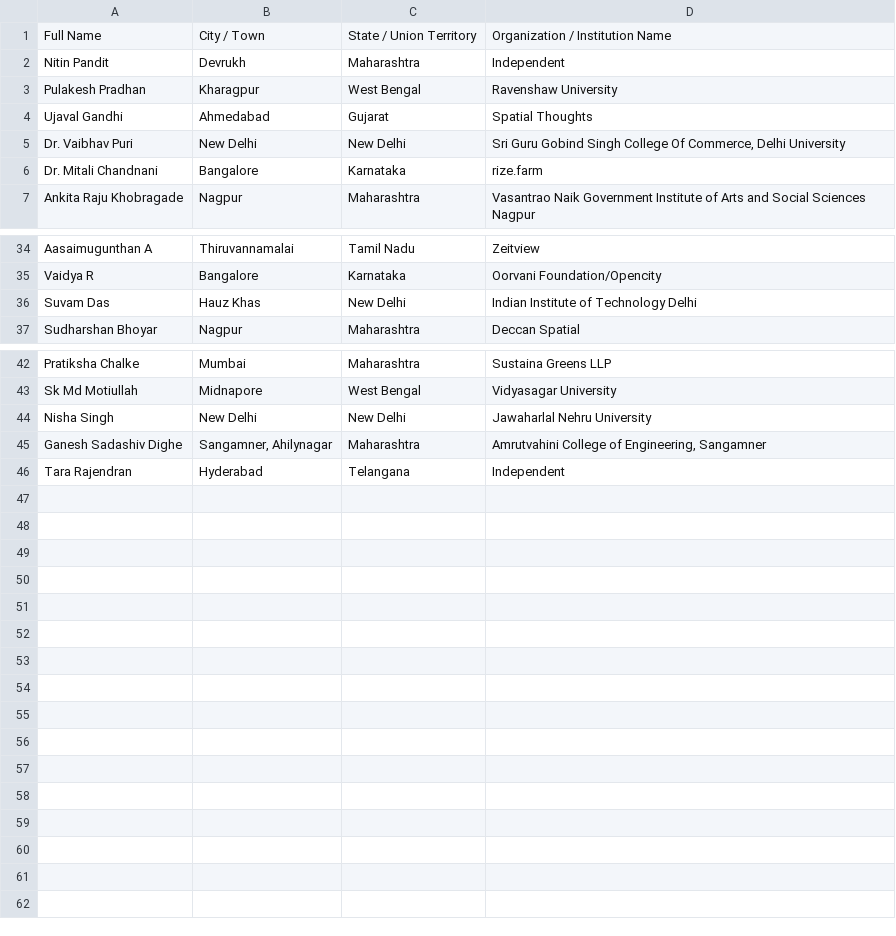
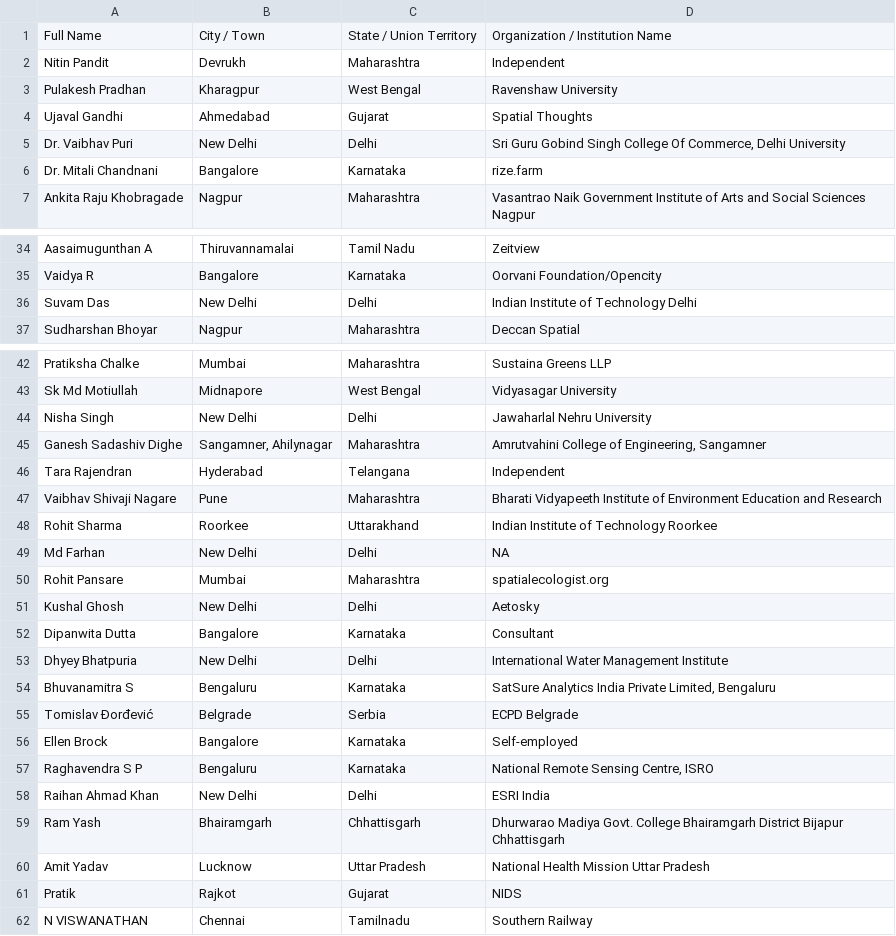
Before and after one commit to spatialthoughts/QGIS-UG-India, a CSV file: content/member-directory/members.csv, drawn as a sheet; only a part is shown, gaps mark what is left out; the diff covers the shown part only.

```diff
--- a/content/member-directory/members.csv
+++ b/content/member-directory/members.csv
@@ -4,3 +4,3 @@ Pulakesh Pradhan,Kharagpur,West Bengal,Ravenshaw University
 Ujaval Gandhi,Ahmedabad,Gujarat,Spatial Thoughts
-Dr. Vaibhav Puri,New Delhi,New Delhi,"Sri Guru Gobind Singh College Of Commerce, Delhi University"
+Dr. Vaibhav Puri,New Delhi,Delhi,"Sri Guru Gobind Singh College Of Commerce, Delhi University"
 Dr. Mitali Chandnani,Bangalore,Karnataka,rize.farm
@@ -35,3 +35,3 @@ Aasaimugunthan A,Thiruvannamalai,Tamil Nadu,Zeitview
 Vaidya R,Bangalore,Karnataka,Oorvani Foundation/Opencity
-Suvam Das,Hauz Khas,New Delhi,Indian Institute of Technology Delhi
+Suvam Das,New Delhi,Delhi,Indian Institute of Technology Delhi
 Sudharshan Bhoyar,Nagpur,Maharashtra,Deccan Spatial
@@ -43,4 +43,20 @@ Pratiksha Chalke,Mumbai,Maharashtra,Sustaina Greens LLP
 Sk Md Motiullah,Midnapore,West Bengal,Vidyasagar University
-Nisha Singh,New Delhi,New Delhi,Jawaharlal Nehru University
+Nisha Singh,New Delhi,Delhi,Jawaharlal Nehru University
 Ganesh Sadashiv Dighe,"Sangamner, Ahilynagar",Maharashtra,"Amrutvahini College of Engineering, Sangamner"
 Tara Rajendran,Hyderabad,Telangana,Independent
+Vaibhav Shivaji Nagare,Pune,Maharashtra,Bharati Vidyapeeth Institute of Environment Education and Research
+Rohit Sharma,Roorkee,Uttarakhand,Indian Institute of Technology Roorkee
+Md Farhan,New Delhi,Delhi,NA
+Rohit Pansare,Mumbai,Maharashtra,spatialecologist.org
+Kushal Ghosh,New Delhi,Delhi,Aetosky
+Dipanwita Dutta,Bangalore,Karnataka,Consultant
+Dhyey Bhatpuria,New Delhi,Delhi,International Water Management Institute
+Bhuvanamitra S,Bengaluru,Karnataka,"SatSure Analytics India Private Limited, Bengaluru"
+Tomislav Đorđević,Belgrade,Serbia,ECPD Belgrade
+Ellen Brock,Bangalore,Karnataka,Self-employed
+Raghavendra S P,Bengaluru,Karnataka,"National Remote Sensing Centre, ISRO"
+Raihan Ahmad Khan,New Delhi,Delhi,ESRI India
+Ram Yash,Bhairamgarh,Chhattisgarh,Dhurwarao Madiya Govt. College Bhairamgarh District Bijapur Chhattisgarh
+Amit Yadav,Lucknow,Uttar Pradesh,National Health Mission Uttar Pradesh
+Pratik,Rajkot,Gujarat,NIDS
+N VISWANATHAN,Chennai,Tamilnadu,Southern Railway
```
Also changed, not shown: 1 edited cell elsewhere in this file, 1 other file.
